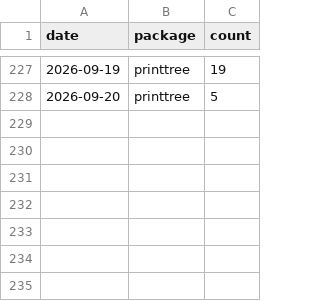
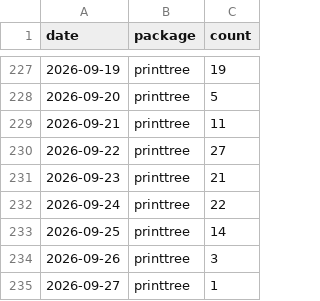
Before and after one commit to PrigasG/printtree, a CSV file: tools/download-tracker/data/downloads-daily.csv, drawn as a sheet; only a part is shown, gaps mark what is left out; the diff names each change by its address in the sheet, - before the commit and + after, or states it on an @@ line.

```diff
--- a/tools/download-tracker/data/downloads-daily.csv
+++ b/tools/download-tracker/data/downloads-daily.csv
+row 229: 2026-09-21 | printtree | 11
+row 230: 2026-09-22 | printtree | 27
+row 231: 2026-09-23 | printtree | 21
+row 232: 2026-09-24 | printtree | 22
+row 233: 2026-09-25 | printtree | 14
+row 234: 2026-09-26 | printtree | 3
+row 235: 2026-09-27 | printtree | 1
```
Also changed, not shown: 1 other file.
